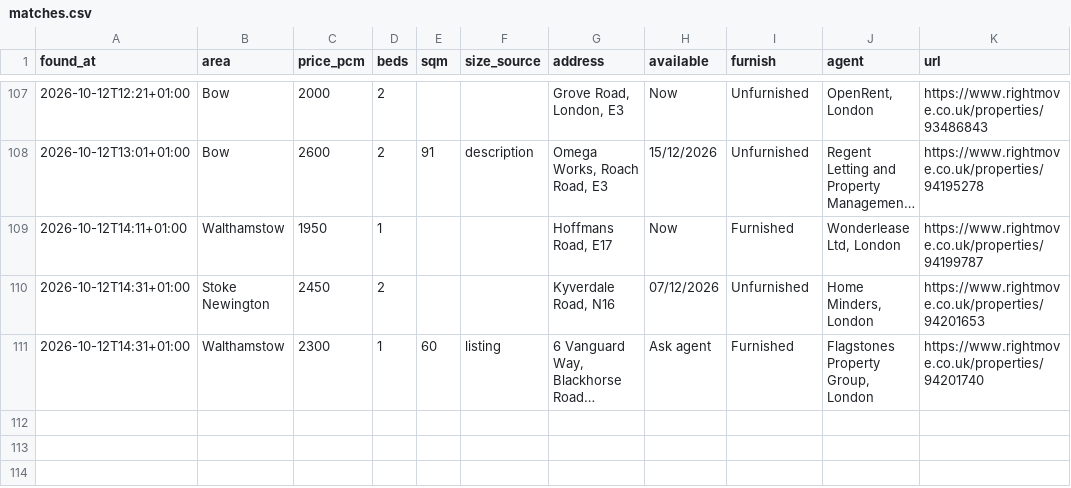
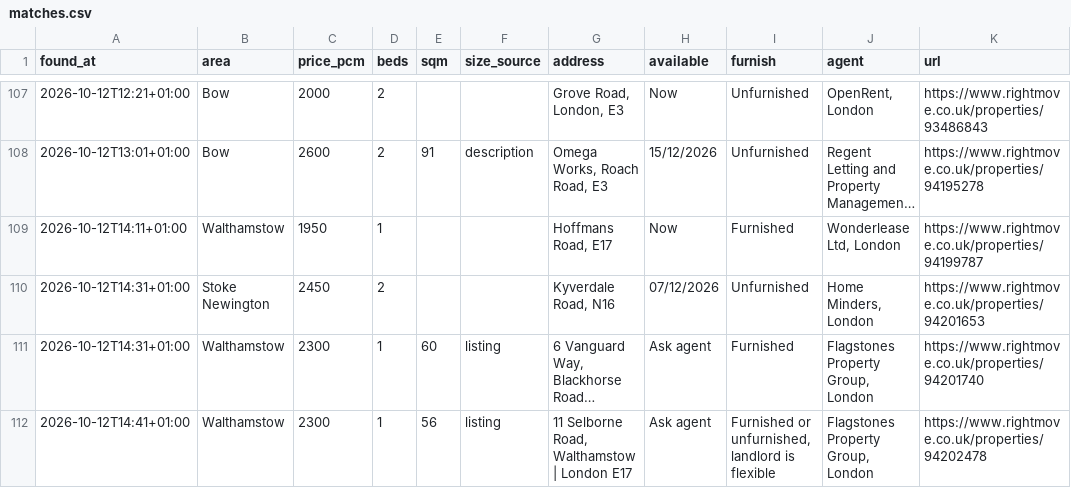
Before and after one commit to SBAIPEGSUE/flat-watch, a CSV file: matches.csv, drawn as a sheet; only a part is shown, gaps mark what is left out; long unchanged cells end in …; the diff names each change by its address in the sheet, - before the commit and + after, or states it on an @@ line.

```diff
--- a/matches.csv
+++ b/matches.csv
+row 112: 2026-10-12T14:41+01:00 | Walthamstow | 2300 | 1 | 56 | listing | 11 Selborne Road, Walthamstow | London E17 | Ask agent | Furnished or unfurnished, landlord is flexible | Flagstones Property Group, London | https://www.rightmove.co.uk/properties/94202478
```
Also changed, not shown: 1 other file.
